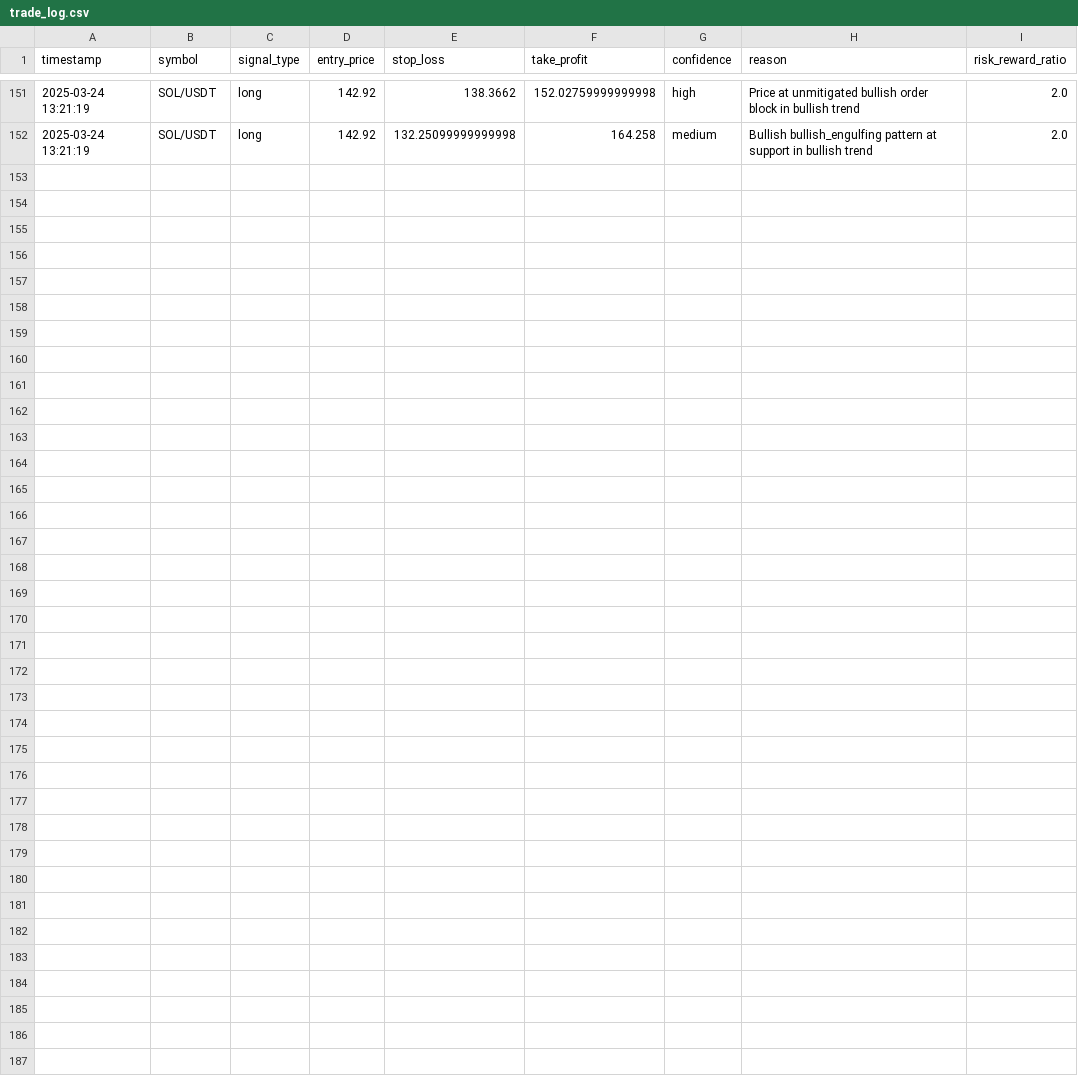
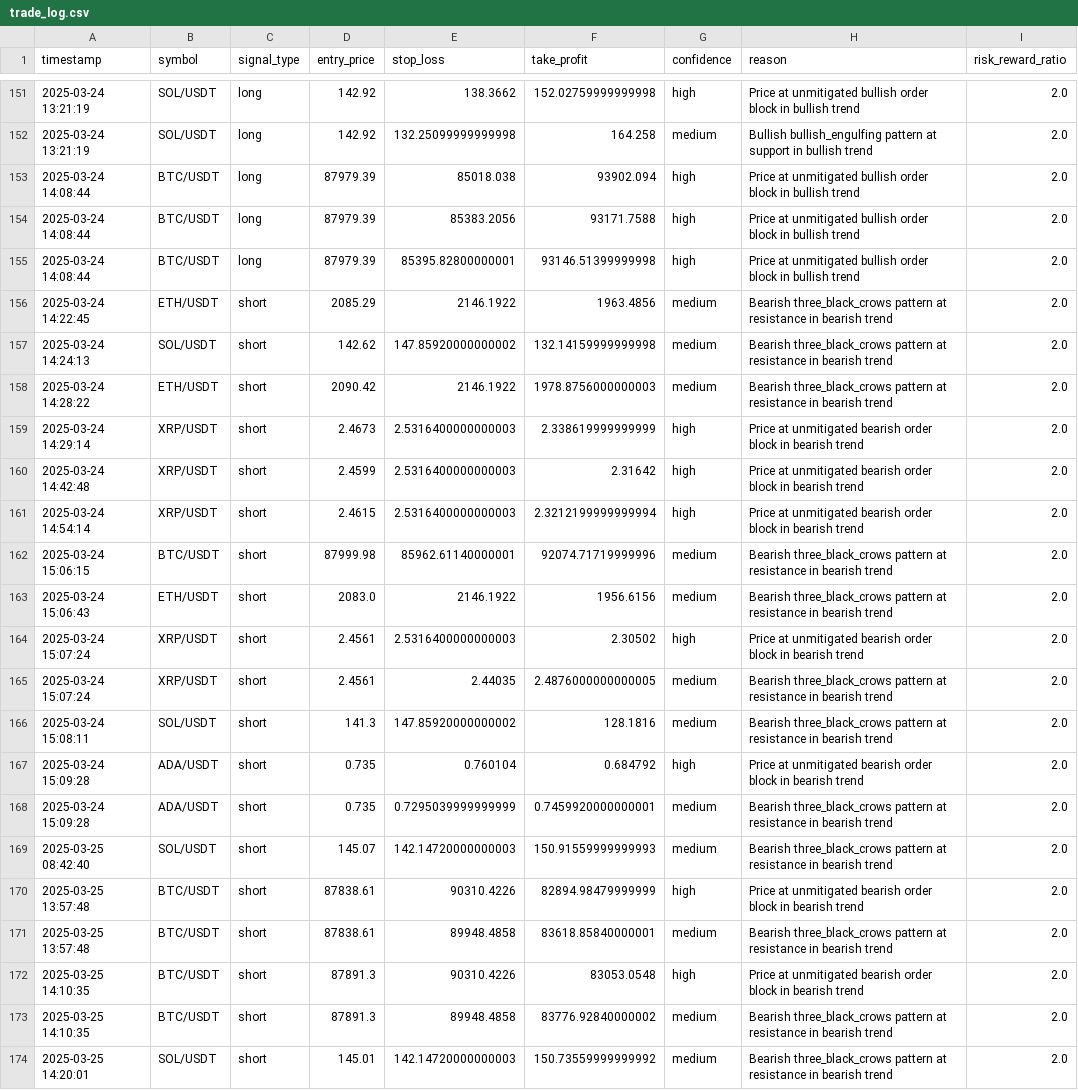
Before and after one commit to werejoel/SMC-Trading-Bot, a CSV file: trade_log.csv, drawn as a sheet; only a part is shown, gaps mark what is left out; the diff names each change by its address in the sheet, - before the commit and + after, or states it on an @@ line.

```diff
--- a/trade_log.csv
+++ b/trade_log.csv
+row 153: 2025-03-24 14:08:44 | BTC/USDT | long | 87979.39 | 85018.038 | 93902.094 | high | Price at unmitigated bullish order block in bullish trend | 2.0
+row 154: 2025-03-24 14:08:44 | BTC/USDT | long | 87979.39 | 85383.2056 | 93171.7588 | high | Price at unmitigated bullish order block in bullish trend | 2.0
+row 155: 2025-03-24 14:08:44 | BTC/USDT | long | 87979.39 | 85395.82800000001 | 93146.51399999998 | high | Price at unmitigated bullish order block in bullish trend | 2.0
+row 156: 2025-03-24 14:22:45 | ETH/USDT | short | 2085.29 | 2146.1922 | 1963.4856 | medium | Bearish three_black_crows pattern at resistance in bearish trend | 2.0
+row 157: 2025-03-24 14:24:13 | SOL/USDT | short | 142.62 | 147.85920000000002 | 132.14159999999998 | medium | Bearish three_black_crows pattern at resistance in bearish trend | 2.0
+row 158: 2025-03-24 14:28:22 | ETH/USDT | short | 2090.42 | 2146.1922 | 1978.8756000000003 | medium | Bearish three_black_crows pattern at resistance in bearish trend | 2.0
+row 159: 2025-03-24 14:29:14 | XRP/USDT | short | 2.4673 | 2.5316400000000003 | 2.338619999999999 | high | Price at unmitigated bearish order block in bearish trend | 2.0
+row 160: 2025-03-24 14:42:48 | XRP/USDT | short | 2.4599 | 2.5316400000000003 | 2.31642 | high | Price at unmitigated bearish order block in bearish trend | 2.0
+row 161: 2025-03-24 14:54:14 | XRP/USDT | short | 2.4615 | 2.5316400000000003 | 2.3212199999999994 | high | Price at unmitigated bearish order block in bearish trend | 2.0
+row 162: 2025-03-24 15:06:15 | BTC/USDT | short | 87999.98 | 85962.61140000001 | 92074.71719999996 | medium | Bearish three_black_crows pattern at resistance in bearish trend | 2.0
+row 163: 2025-03-24 15:06:43 | ETH/USDT | short | 2083.0 | 2146.1922 | 1956.6156 | medium | Bearish three_black_crows pattern at resistance in bearish trend | 2.0
+row 164: 2025-03-24 15:07:24 | XRP/USDT | short | 2.4561 | 2.5316400000000003 | 2.30502 | high | Price at unmitigated bearish order block in bearish trend | 2.0
+row 165: 2025-03-24 15:07:24 | XRP/USDT | short | 2.4561 | 2.44035 | 2.4876000000000005 | medium | Bearish three_black_crows pattern at resistance in bearish trend | 2.0
+row 166: 2025-03-24 15:08:11 | SOL/USDT | short | 141.3 | 147.85920000000002 | 128.1816 | medium | Bearish three_black_crows pattern at resistance in bearish trend | 2.0
+row 167: 2025-03-24 15:09:28 | ADA/USDT | short | 0.735 | 0.760104 | 0.684792 | high | Price at unmitigated bearish order block in bearish trend | 2.0
+row 168: 2025-03-24 15:09:28 | ADA/USDT | short | 0.735 | 0.7295039999999999 | 0.7459920000000001 | medium | Bearish three_black_crows pattern at resistance in bearish trend | 2.0
+row 169: 2025-03-25 08:42:40 | SOL/USDT | short | 145.07 | 142.14720000000003 | 150.91559999999993 | medium | Bearish three_black_crows pattern at resistance in bearish trend | 2.0
+row 170: 2025-03-25 13:57:48 | BTC/USDT | short | 87838.61 | 90310.4226 | 82894.98479999999 | high | Price at unmitigated bearish order block in bearish trend | 2.0
+row 171: 2025-03-25 13:57:48 | BTC/USDT | short | 87838.61 | 89948.4858 | 83618.85840000001 | medium | Bearish three_black_crows pattern at resistance in bearish trend | 2.0
+row 172: 2025-03-25 14:10:35 | BTC/USDT | short | 87891.3 | 90310.4226 | 83053.0548 | high | Price at unmitigated bearish order block in bearish trend | 2.0
+row 173: 2025-03-25 14:10:35 | BTC/USDT | short | 87891.3 | 89948.4858 | 83776.92840000002 | medium | Bearish three_black_crows pattern at resistance in bearish trend | 2.0
+row 174: 2025-03-25 14:20:01 | SOL/USDT | short | 145.01 | 142.14720000000003 | 150.73559999999992 | medium | Bearish three_black_crows pattern at resistance in bearish trend | 2.0
```
Also changed, not shown: 6 other files.
